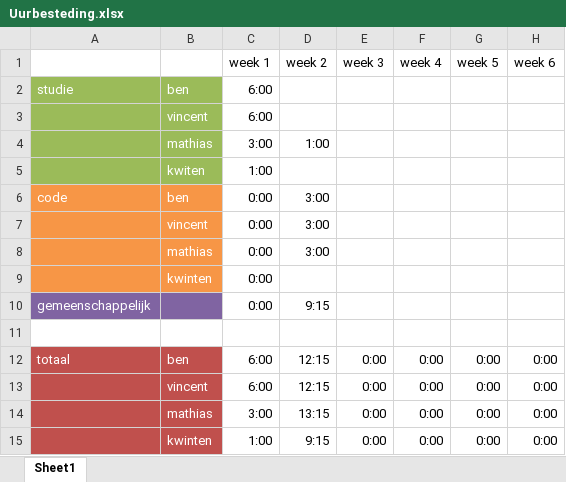
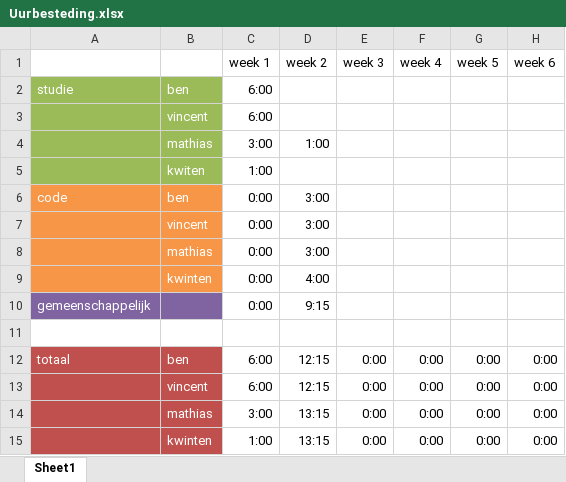
Before and after one commit to BenGoethuys/SwOp-Group03, an Excel workbook: Uurbesteding.xlsx, sheet Sheet1, drawn as a sheet; only a part is shown; values as stored, in another font and other column widths than the file's, no borders; the diff names each change by its address in the sheet, - before the commit and + after, or states it on an @@ line.

Commit message:
Added own hours of work time

```diff
--- a/Uurbesteding.xlsx (sheet Sheet1)
+++ b/Uurbesteding.xlsx (sheet Sheet1)
-D9 (week 2): (empty)
+D9 (week 2): 4:00
-D15 (week 2): 9:15
+D15 (week 2): 13:15
```
